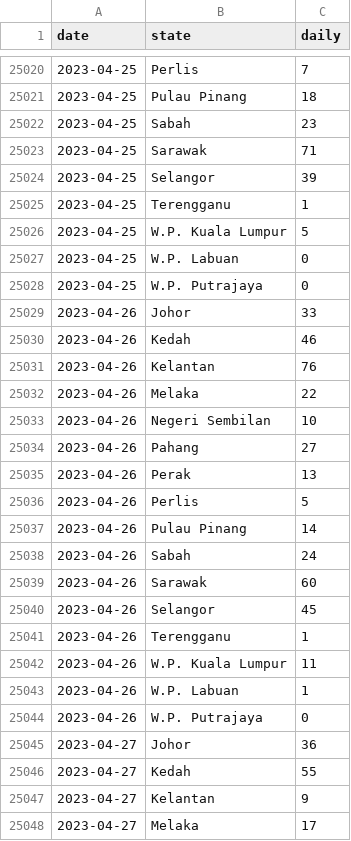
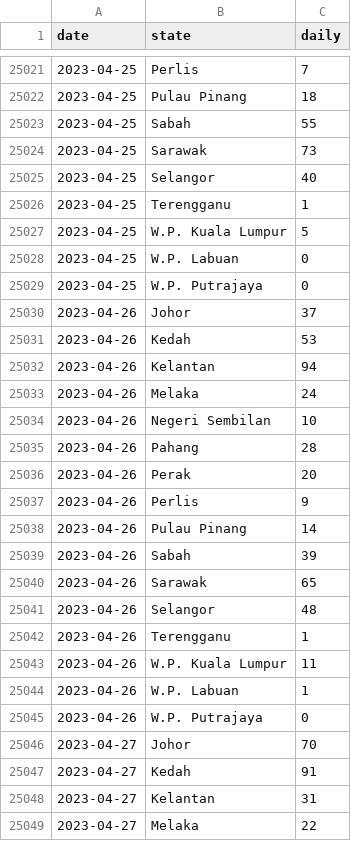
Before and after one commit to MoH-Malaysia/data-pekab40-public, a CSV file: screenings_state.csv, drawn as a sheet; only a part is shown, gaps mark what is left out; the diff covers the shown part only.

Commit message:
Update: 2023-04-29

```diff
--- a/screenings_state.csv
+++ b/screenings_state.csv
@@ -25021,5 +25022,5 @@ date,state,daily
 2023-04-25,Pulau Pinang,18
-2023-04-25,Sabah,23
-2023-04-25,Sarawak,71
-2023-04-25,Selangor,39
+2023-04-25,Sabah,55
+2023-04-25,Sarawak,73
+2023-04-25,Selangor,40
 2023-04-25,Terengganu,1
@@ -25028,14 +25029,14 @@ date,state,daily
 2023-04-25,W.P. Putrajaya,0
-2023-04-26,Johor,33
-2023-04-26,Kedah,46
-2023-04-26,Kelantan,76
-2023-04-26,Melaka,22
+2023-04-26,Johor,37
+2023-04-26,Kedah,53
+2023-04-26,Kelantan,94
+2023-04-26,Melaka,24
 2023-04-26,Negeri Sembilan,10
-2023-04-26,Pahang,27
-2023-04-26,Perak,13
-2023-04-26,Perlis,5
+2023-04-26,Pahang,28
+2023-04-26,Perak,20
+2023-04-26,Perlis,9
 2023-04-26,Pulau Pinang,14
-2023-04-26,Sabah,24
-2023-04-26,Sarawak,60
-2023-04-26,Selangor,45
+2023-04-26,Sabah,39
+2023-04-26,Sarawak,65
+2023-04-26,Selangor,48
 2023-04-26,Terengganu,1
@@ -25044,5 +25045,5 @@ date,state,daily
 2023-04-26,W.P. Putrajaya,0
-2023-04-27,Johor,36
-2023-04-27,Kedah,55
-2023-04-27,Kelantan,9
-2023-04-27,Melaka,17
+2023-04-27,Johor,70
+2023-04-27,Kedah,91
+2023-04-27,Kelantan,31
+2023-04-27,Melaka,22
```
Also changed, not shown: 17 added rows and 54 edited cells elsewhere in this file.
